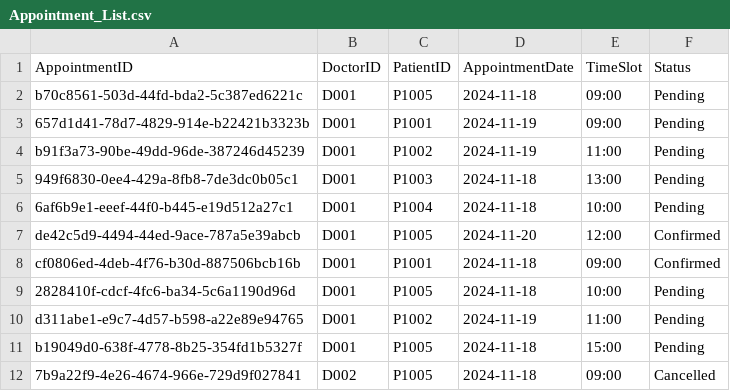
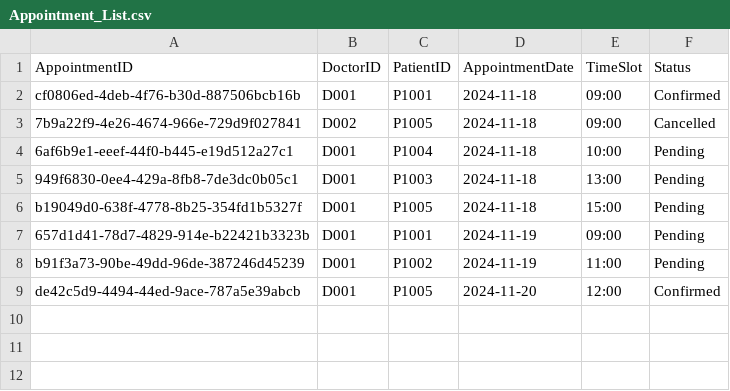
Before and after one commit to YellowO2/HospitalManagementSystem, a CSV file: csv_data/Appointment_List.csv, drawn as a sheet.

Commit message:
Chore: Clean Dataset

```diff
--- a/csv_data/Appointment_List.csv
+++ b/csv_data/Appointment_List.csv
@@ -1,12 +1,9 @@
 AppointmentID,DoctorID,PatientID,AppointmentDate,TimeSlot,Status
-b70c8561-503d-44fd-bda2-5c387ed6221c,D001,P1005,2024-11-18,09:00,Pending
+cf0806ed-4deb-4f76-b30d-887506bcb16b,D001,P1001,2024-11-18,09:00,Confirmed
+7b9a22f9-4e26-4674-966e-729d9f027841,D002,P1005,2024-11-18,09:00,Cancelled
+6af6b9e1-eeef-44f0-b445-e19d512a27c1,D001,P1004,2024-11-18,10:00,Pending
+949f6830-0ee4-429a-8fb8-7de3dc0b05c1,D001,P1003,2024-11-18,13:00,Pending
+b19049d0-638f-4778-8b25-354fd1b5327f,D001,P1005,2024-11-18,15:00,Pending
 657d1d41-78d7-4829-914e-b22421b3323b,D001,P1001,2024-11-19,09:00,Pending
 b91f3a73-90be-49dd-96de-387246d45239,D001,P1002,2024-11-19,11:00,Pending
-949f6830-0ee4-429a-8fb8-7de3dc0b05c1,D001,P1003,2024-11-18,13:00,Pending
-6af6b9e1-eeef-44f0-b445-e19d512a27c1,D001,P1004,2024-11-18,10:00,Pending
 de42c5d9-4494-44ed-9ace-787a5e39abcb,D001,P1005,2024-11-20,12:00,Confirmed
-cf0806ed-4deb-4f76-b30d-887506bcb16b,D001,P1001,2024-11-18,09:00,Confirmed
-2828410f-cdcf-4fc6-ba34-5c6a1190d96d,D001,P1005,2024-11-18,10:00,Pending
-d311abe1-e9c7-4d57-b598-a22e89e94765,D001,P1002,2024-11-19,11:00,Pending
-b19049d0-638f-4778-8b25-354fd1b5327f,D001,P1005,2024-11-18,15:00,Pending
-7b9a22f9-4e26-4674-966e-729d9f027841,D002,P1005,2024-11-18,09:00,Cancelled
```
Also changed, not shown: csv_data/Appointment_Outcome_Record.csv, csv_data/Inventory_List.csv.
